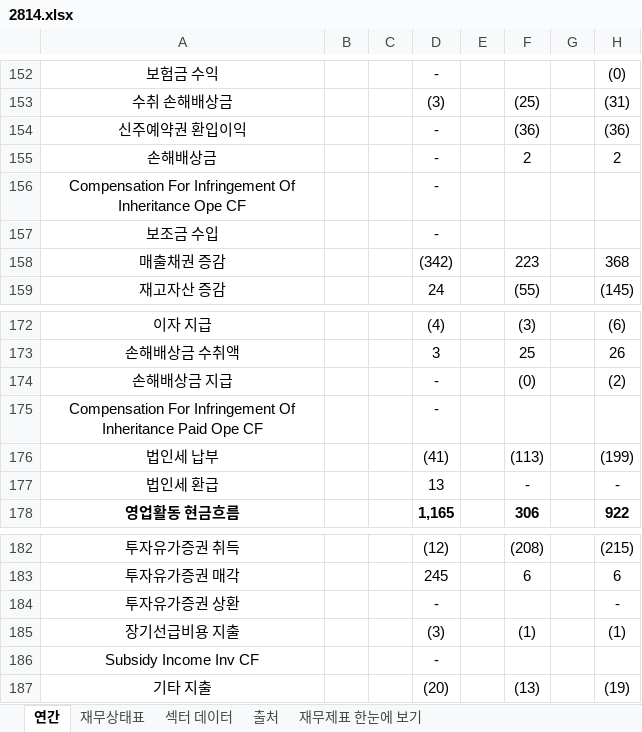
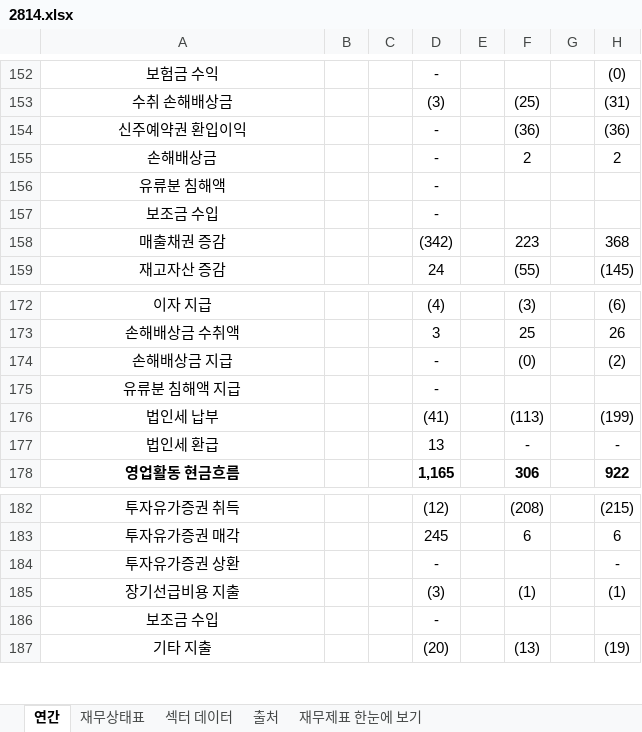
Before and after one commit to minwook1011/earnings-screener, an Excel workbook: docs/data/jp/xlsx/2814.xlsx, sheet 연간, drawn as a sheet; only a part is shown, gaps mark what is left out; values as stored, in another font and other column widths than the file's, no borders; the diff names each change by its address in the sheet, - before the commit and + after, or states it on an @@ line.

```diff
--- a/docs/data/jp/xlsx/2814.xlsx (sheet 연간)
+++ b/docs/data/jp/xlsx/2814.xlsx (sheet 연간)
-A156: Compensation For Infringement Of Inheritance Ope CF
+A156: 유류분 침해액
-A175: Compensation For Infringement Of Inheritance Paid Ope CF
+A175: 유류분 침해액 지급
-A186: Subsidy Income Inv CF
+A186: 보조금 수입
```
Also changed, not shown: 7 other files.
